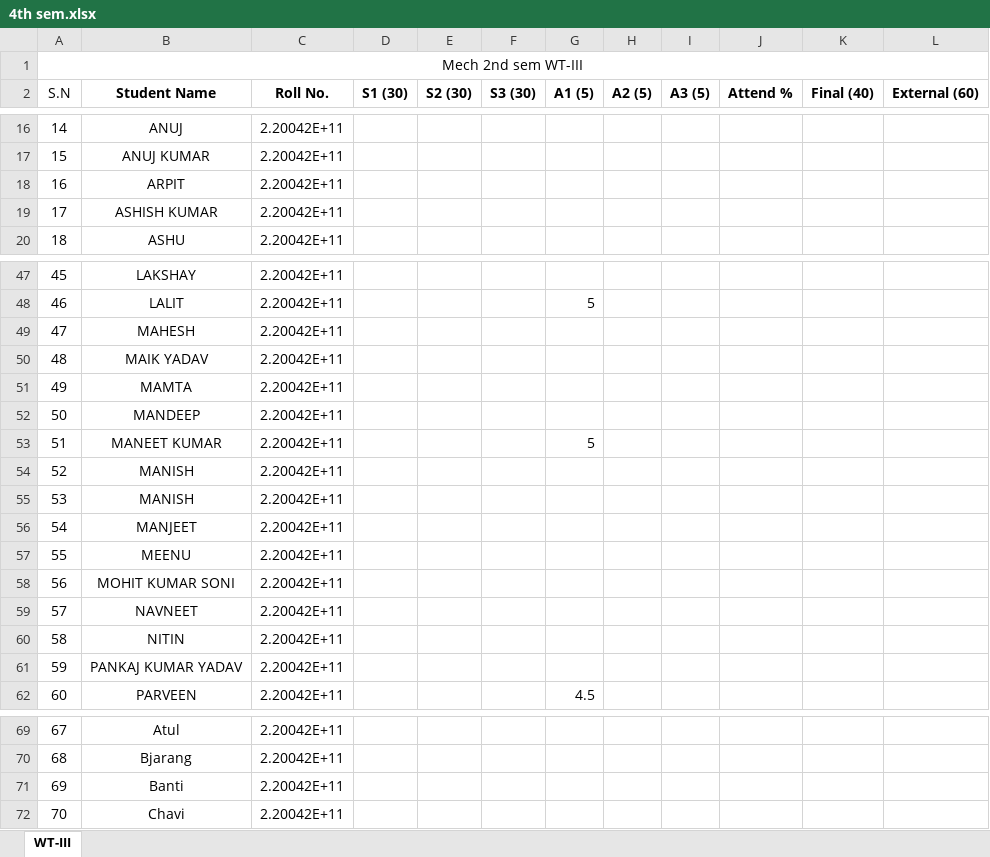
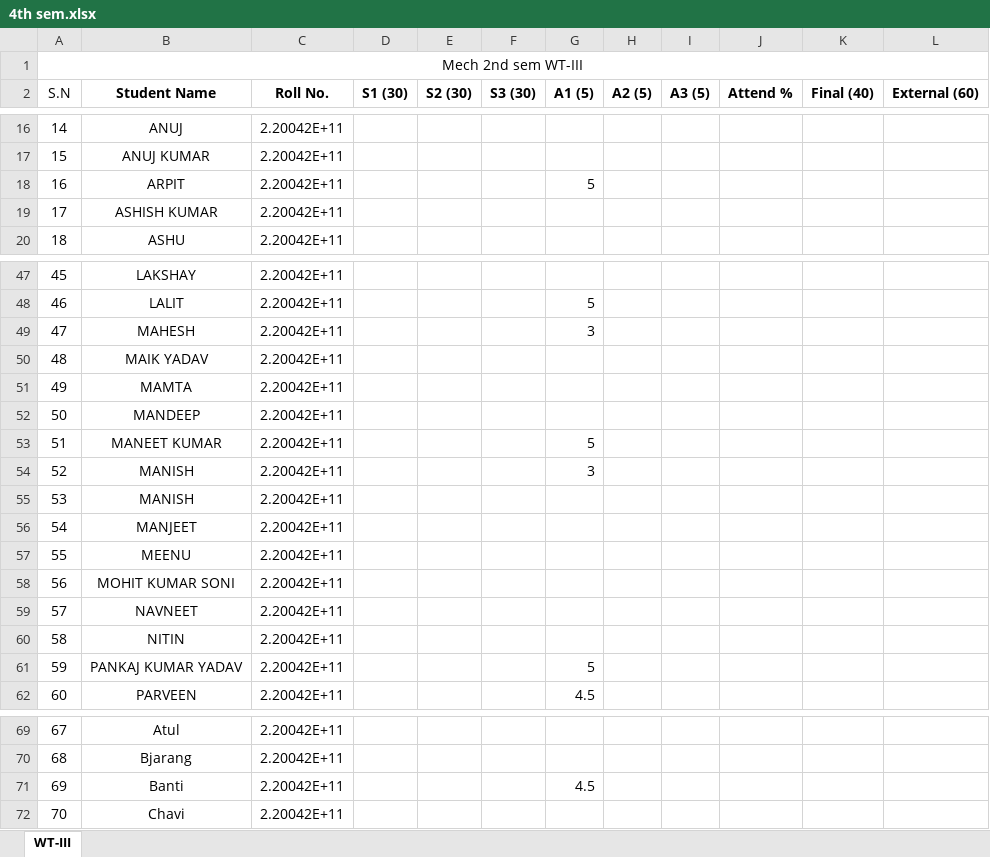
Before and after one commit to mechanicalcodingthunder/MechanicalCodingThunder.github.io, an Excel workbook: static/Upload/4th sem.xlsx, sheet WT-III, drawn as a sheet; only a part is shown, gaps mark what is left out; values as stored, in another font and other column widths than the file's, no borders; conditional formats not drawn; the diff names each change by its address in the sheet, - before the commit and + after, or states it on an @@ line.

Commit message:
Update 4th sem.xlsx

```diff
--- a/static/Upload/4th sem.xlsx (sheet WT-III)
+++ b/static/Upload/4th sem.xlsx (sheet WT-III)
-G18 (A1 (5)): (empty)
+G18 (A1 (5)): 5
-G49 (A1 (5)): (empty)
+G49 (A1 (5)): 3
-G54 (A1 (5)): (empty)
+G54 (A1 (5)): 3
-G61 (A1 (5)): (empty)
+G61 (A1 (5)): 5
-G71 (A1 (5)): (empty)
+G71 (A1 (5)): 4.5
```
